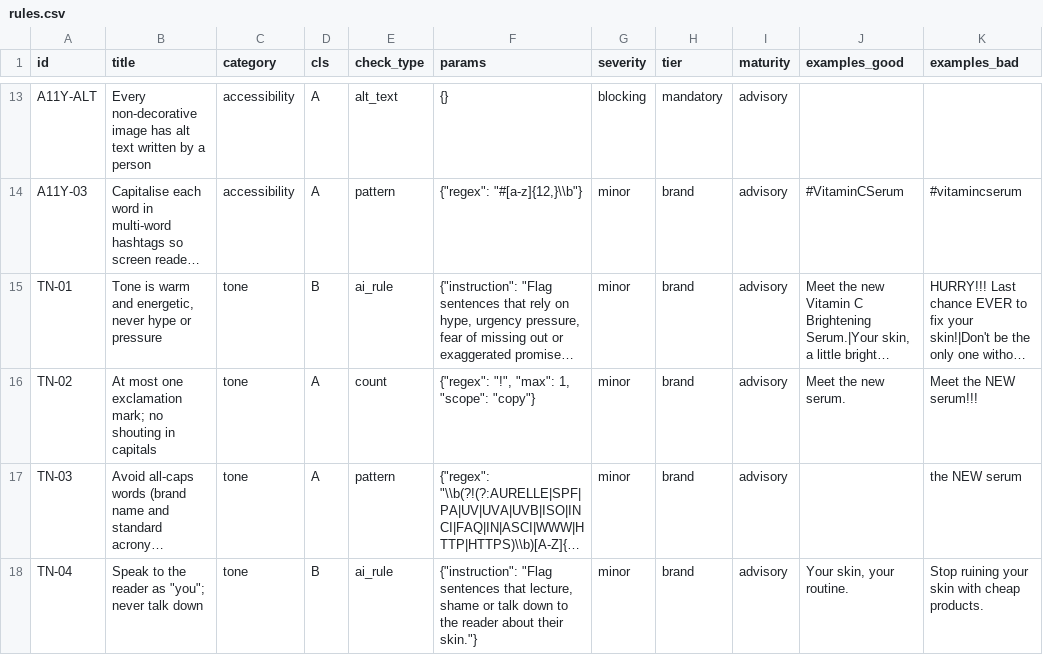
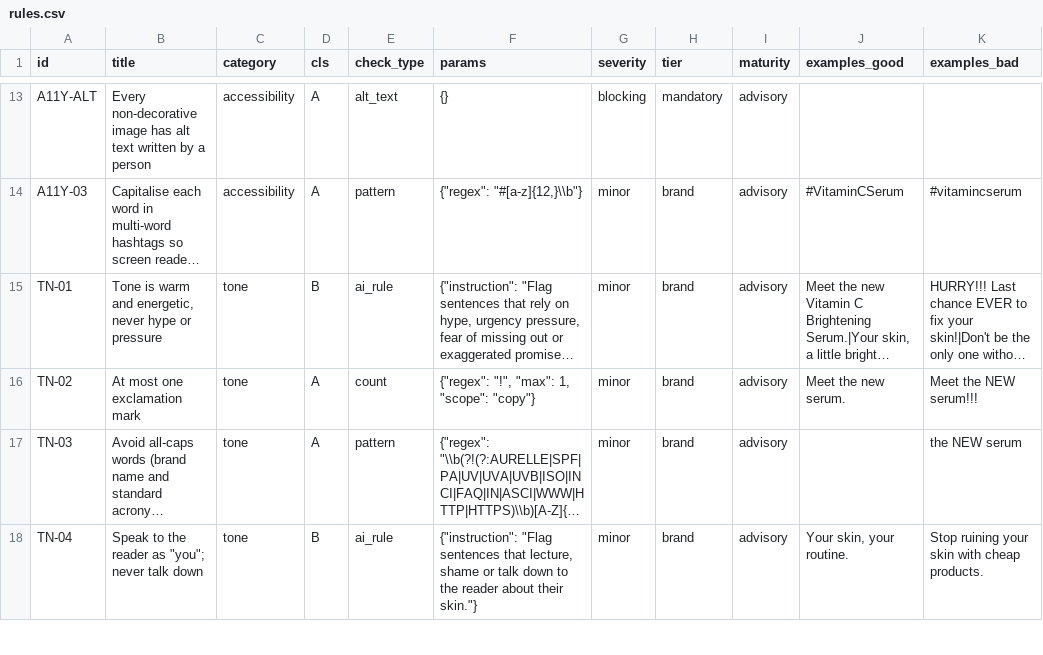
Before and after one commit to vaibhav375/plumbline, a CSV file: supabase/seed/aurelle/rules.csv, drawn as a sheet; only a part is shown, gaps mark what is left out; long unchanged cells end in …; the diff names each change by its address in the sheet, - before the commit and + after, or states it on an @@ line.

```diff
--- a/supabase/seed/aurelle/rules.csv
+++ b/supabase/seed/aurelle/rules.csv
-B16 (title): At most one exclamation mark; no shouting in capitals
+B16 (title): At most one exclamation mark
```
Also changed, not shown: 31 other files.
